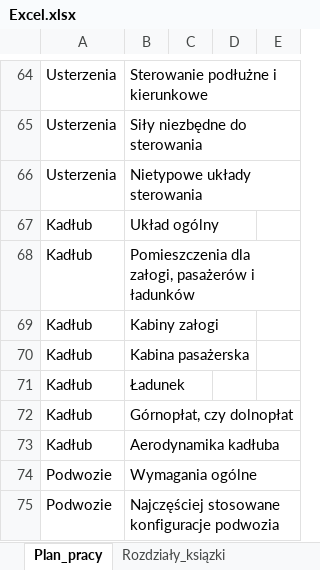
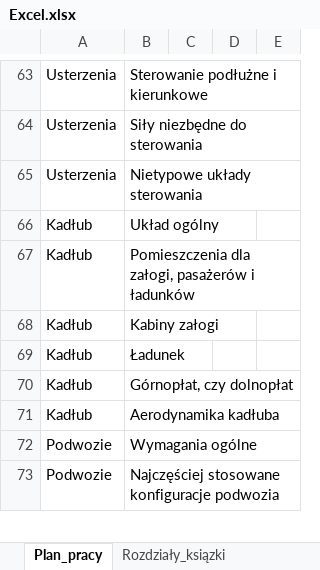
Before and after one commit to Emka98/INZYNIERKA, an Excel workbook: Excel.xlsx, sheet Plan_pracy, drawn as a sheet; only a part is shown, gaps mark what is left out; values as stored, in another font and other column widths than the file's, no cell formats; conditional formats and table styles not drawn; removed rows and columns are numbered as before the commit, all else as after; the diff covers the shown part only; the diff names each change by its address in the sheet, - before the commit and + after, or states it on an @@ line.

```diff
--- a/Excel.xlsx (sheet Plan_pracy)
+++ b/Excel.xlsx (sheet Plan_pracy)
-row 70: Kadłub | Kabina pasażerska
```
Also changed, not shown: 1 added row, 4 removed rows and 16 edited cells elsewhere in this sheet, cell formats, 19 other files.
